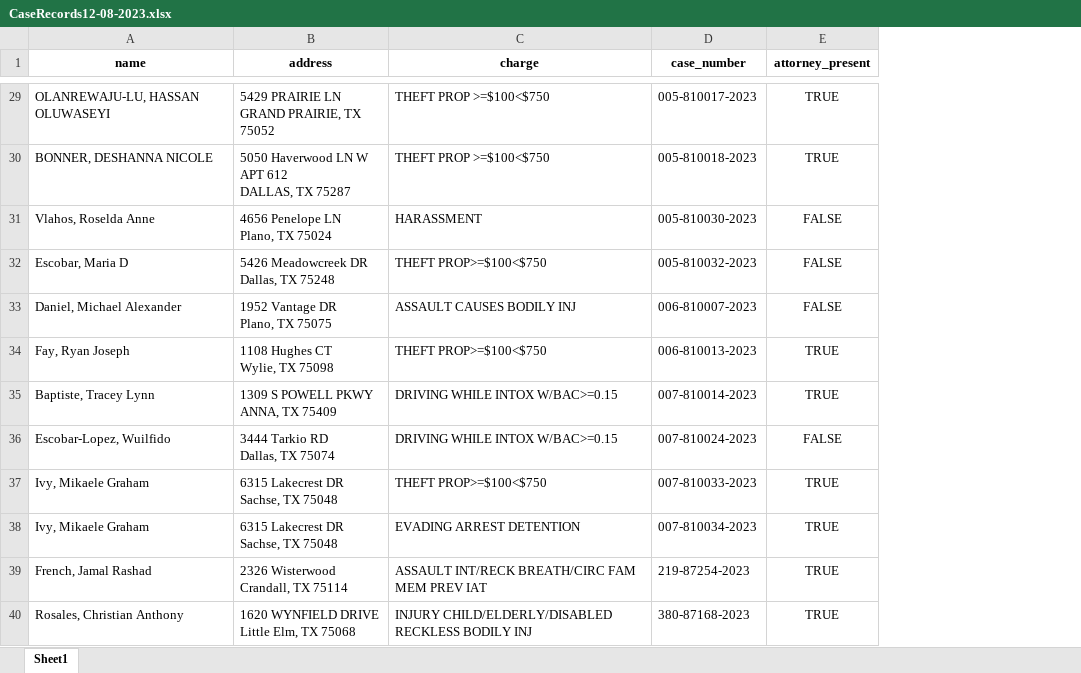
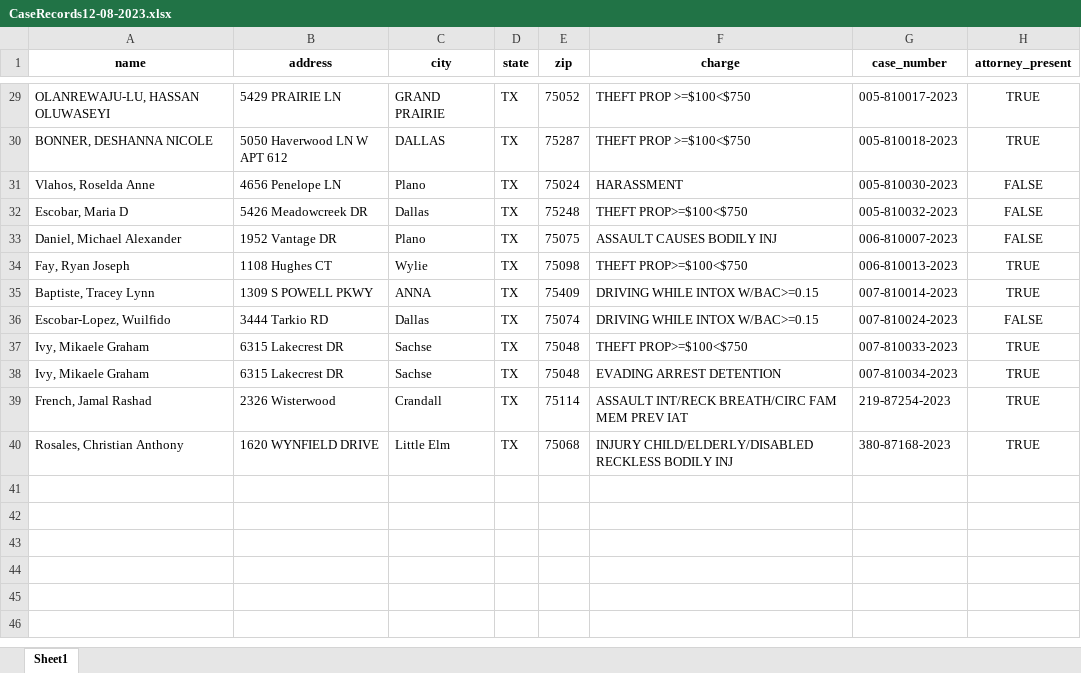
Before and after one commit to DannySears/ScraperSLF, an Excel workbook: CaseRecords12-08-2023.xlsx, sheet Sheet1, drawn as a sheet; only a part is shown, gaps mark what is left out; values as stored, in another font and other column widths than the file's, no borders; ↵ is a line break in a cell; the diff covers the shown part only; the diff names each change by its address in the sheet, - before the commit and + after, or states it on an @@ line.

```diff
--- a/CaseRecords12-08-2023.xlsx (sheet Sheet1)
+++ b/CaseRecords12-08-2023.xlsx (sheet Sheet1)
+column C (city), rows 29-40: GRAND PRAIRIE | DALLAS | Plano | Dallas | Plano | Wylie | ANNA | Dallas | Sachse | Sachse | Crandall | Little Elm
+column D (state), rows 29-40: all TX
+column E (zip), rows 29-40: 75052 | 75287 | 75024 | 75248 | 75075 | 75098 | 75409 | 75074 | 75048 | 75048 | 75114 | 75068
-B29 (address): 5429 PRAIRIE LN ↵ GRAND PRAIRIE, TX 75052
+B29 (address): 5429 PRAIRIE LN
-B30 (address): 5050 Haverwood LN W ↵ APT 612 ↵ DALLAS, TX 75287
+B30 (address): 5050 Haverwood LN W APT 612
-B31 (address): 4656 Penelope LN ↵ Plano, TX 75024
+B31 (address): 4656 Penelope LN
-B32 (address): 5426 Meadowcreek DR ↵ Dallas, TX 75248
+B32 (address): 5426 Meadowcreek DR
-B33 (address): 1952 Vantage DR ↵ Plano, TX 75075
+B33 (address): 1952 Vantage DR
-B34 (address): 1108 Hughes CT ↵ Wylie, TX 75098
+B34 (address): 1108 Hughes CT
-B35 (address): 1309 S POWELL PKWY ↵ ANNA, TX 75409
+B35 (address): 1309 S POWELL PKWY
-B36 (address): 3444 Tarkio RD ↵ Dallas, TX 75074
+B36 (address): 3444 Tarkio RD
-B37:B38 (address): 6315 Lakecrest DR ↵ Sachse, TX 75048
+B37:B38 (address): 6315 Lakecrest DR
-B39 (address): 2326 Wisterwood ↵ Crandall, TX 75114
+B39 (address): 2326 Wisterwood
-B40 (address): 1620 WYNFIELD DRIVE ↵ Little Elm, TX 75068
+B40 (address): 1620 WYNFIELD DRIVE
```
Also changed, not shown: 28 edited cells elsewhere in this sheet, CaseRecords12-09-2023.xlsx, 3 other files.
